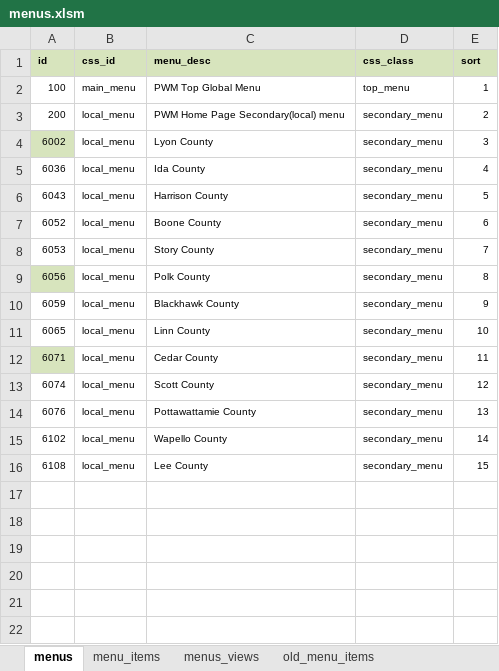
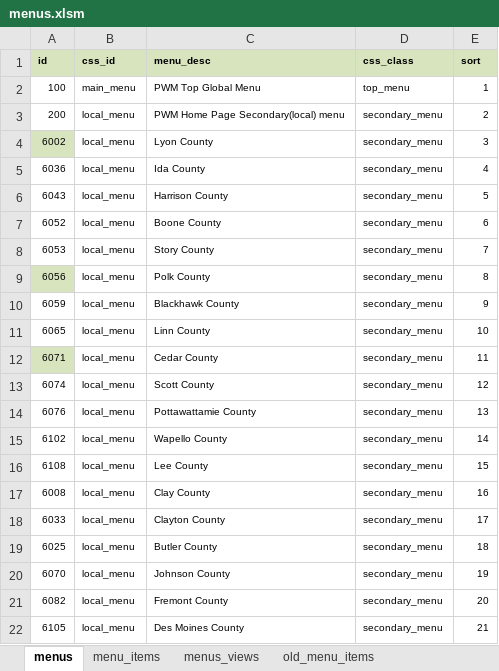
Before and after one commit to ui-libraries/PWM, an Excel workbook: resources/csv/menus.xlsm, sheet menus, drawn as a sheet; values as stored, in another font and other column widths than the file's, no borders; the diff names each change by its address in the sheet, - before the commit and + after, or states it on an @@ line.

```diff
--- a/resources/csv/menus.xlsm (sheet menus)
+++ b/resources/csv/menus.xlsm (sheet menus)
+row 17: 6008 | local_menu | Clay County | secondary_menu | 16
+row 18: 6033 | local_menu | Clayton County | secondary_menu | 17
+row 19: 6025 | local_menu | Butler County | secondary_menu | 18
+row 20: 6070 | local_menu | Johnson County | secondary_menu | 19
+row 21: 6082 | local_menu | Fremont County | secondary_menu | 20
+row 22: 6105 | local_menu | Des Moines County | secondary_menu | 21
```
Also changed, not shown: sheet menu_items, sheet menus_views, 9 other files.
